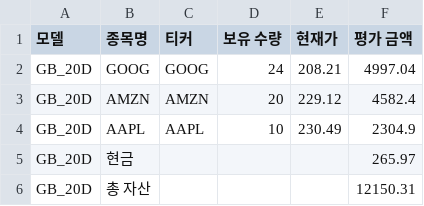
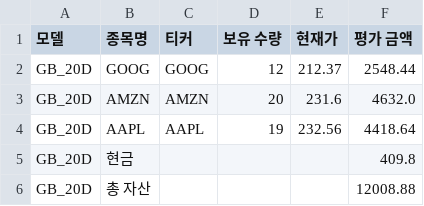
Before and after one commit to chesin1/stock_ai_trading_us, a CSV file: data/gb_20d_portfolio_final.csv, drawn as a sheet.

```diff
--- a/data/gb_20d_portfolio_final.csv
+++ b/data/gb_20d_portfolio_final.csv
@@ -1,6 +1,6 @@
 모델,종목명,티커,보유 수량,현재가,평가 금액
-GB_20D,GOOG,GOOG,24,208.21,4997.04
-GB_20D,AMZN,AMZN,20,229.12,4582.4
-GB_20D,AAPL,AAPL,10,230.49,2304.9
-GB_20D,현금,,,,265.97
-GB_20D,총 자산,,,,12150.31
+GB_20D,GOOG,GOOG,12,212.37,2548.44
+GB_20D,AMZN,AMZN,20,231.6,4632.0
+GB_20D,AAPL,AAPL,19,232.56,4418.64
+GB_20D,현금,,,,409.8
+GB_20D,총 자산,,,,12008.88
```
Also changed, not shown: data/dense_lstm_portfolio_final.csv, data/gb_1d_portfolio_final.csv, 44 other files.
